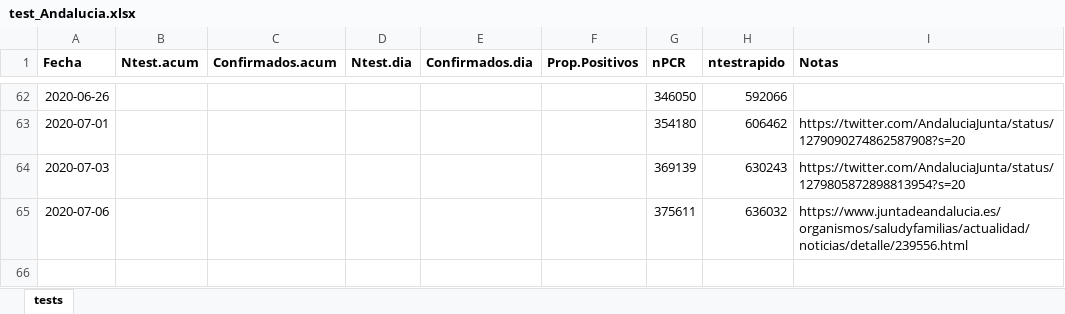
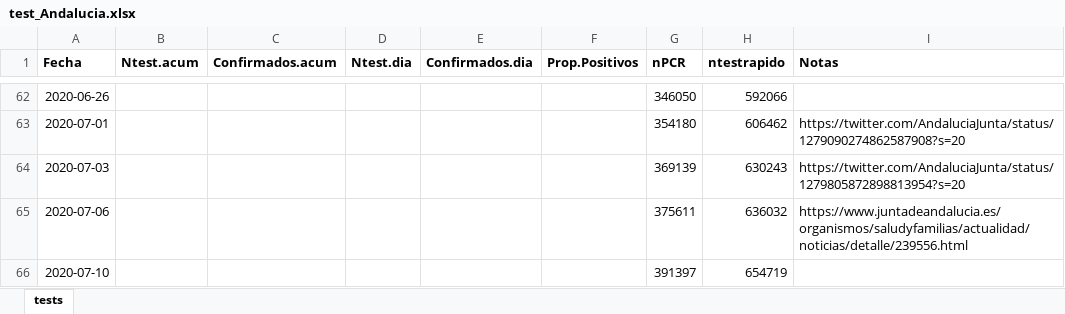
Before and after one commit to Pakillo/COVID19-Andalucia, an Excel workbook: datos/test_Andalucia.xlsx, sheet tests, drawn as a sheet; only a part is shown, gaps mark what is left out; values as stored, in another font and other column widths than the file's, no borders; the diff names each change by its address in the sheet, - before the commit and + after, or states it on an @@ line.

```diff
--- a/datos/test_Andalucia.xlsx (sheet tests)
+++ b/datos/test_Andalucia.xlsx (sheet tests)
+row 66: 2020-07-10 |  |  |  |  |  | 391397 | 654719
```
Also changed, not shown: datos/camas_ocupadas.xlsx, 41 other files.
